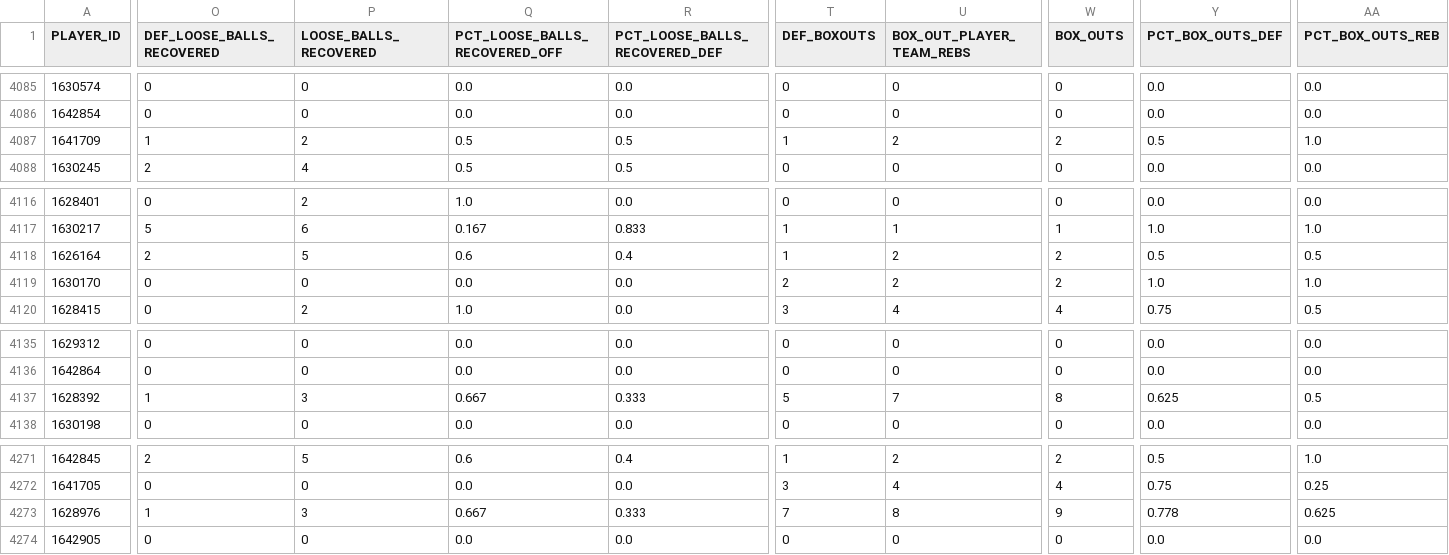
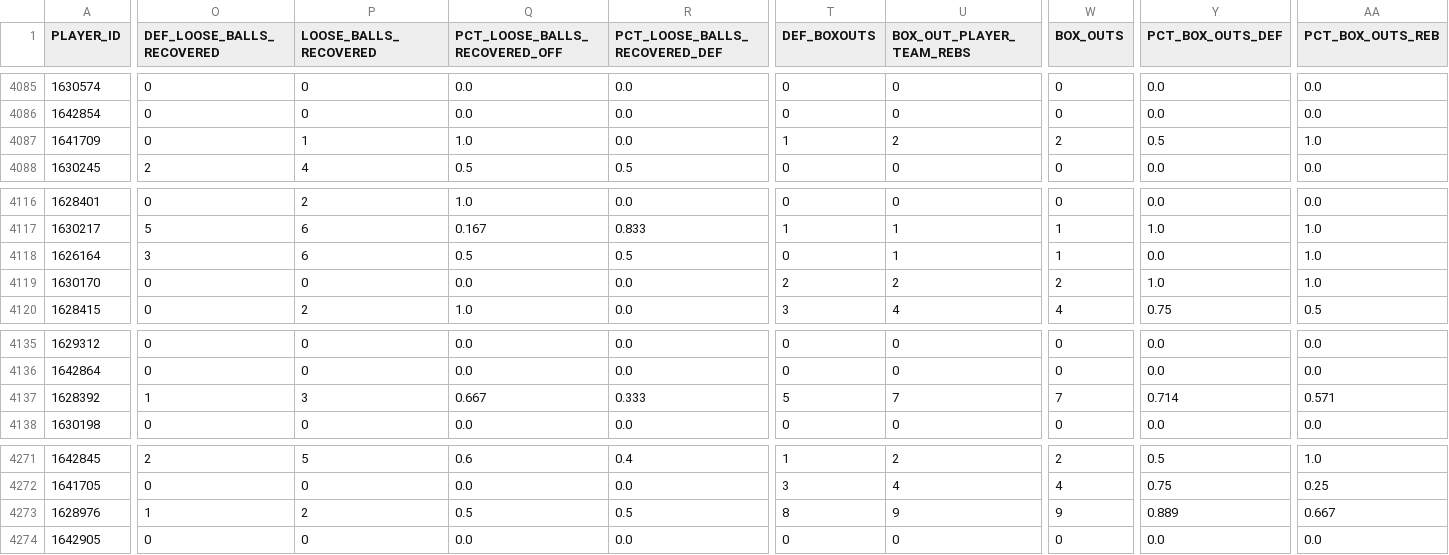
Before and after one commit to gabriel1200/site_Data, a CSV file: hustle_ps.csv, drawn as a sheet; only a part is shown, gaps mark what is left out; the diff covers the shown part only; the diff names each change by its address in the sheet, - before the commit and + after, or states it on an @@ line.

```diff
--- a/hustle_ps.csv
+++ b/hustle_ps.csv
-O4087 (DEF_LOOSE_BALLS_RECOVERED): 1
+O4087 (DEF_LOOSE_BALLS_RECOVERED): 0
-P4087 (LOOSE_BALLS_RECOVERED): 2
+P4087 (LOOSE_BALLS_RECOVERED): 1
-Q4087 (PCT_LOOSE_BALLS_RECOVERED_OFF): 0.5
+Q4087 (PCT_LOOSE_BALLS_RECOVERED_OFF): 1.0
-R4087 (PCT_LOOSE_BALLS_RECOVERED_DEF): 0.5
+R4087 (PCT_LOOSE_BALLS_RECOVERED_DEF): 0.0
-O4118 (DEF_LOOSE_BALLS_RECOVERED): 2
+O4118 (DEF_LOOSE_BALLS_RECOVERED): 3
-P4118 (LOOSE_BALLS_RECOVERED): 5
+P4118 (LOOSE_BALLS_RECOVERED): 6
-Q4118 (PCT_LOOSE_BALLS_RECOVERED_OFF): 0.6
+Q4118 (PCT_LOOSE_BALLS_RECOVERED_OFF): 0.5
-R4118 (PCT_LOOSE_BALLS_RECOVERED_DEF): 0.4
+R4118 (PCT_LOOSE_BALLS_RECOVERED_DEF): 0.5
-T4118 (DEF_BOXOUTS): 1
+T4118 (DEF_BOXOUTS): 0
-U4118 (BOX_OUT_PLAYER_TEAM_REBS): 2
+U4118 (BOX_OUT_PLAYER_TEAM_REBS): 1
-W4118 (BOX_OUTS): 2
+W4118 (BOX_OUTS): 1
-Y4118 (PCT_BOX_OUTS_DEF): 0.5
+Y4118 (PCT_BOX_OUTS_DEF): 0.0
-AA4118 (PCT_BOX_OUTS_REB): 0.5
+AA4118 (PCT_BOX_OUTS_REB): 1.0
-W4137 (BOX_OUTS): 8
+W4137 (BOX_OUTS): 7
-Y4137 (PCT_BOX_OUTS_DEF): 0.625
+Y4137 (PCT_BOX_OUTS_DEF): 0.714
-AA4137 (PCT_BOX_OUTS_REB): 0.5
+AA4137 (PCT_BOX_OUTS_REB): 0.571
-P4273 (LOOSE_BALLS_RECOVERED): 3
+P4273 (LOOSE_BALLS_RECOVERED): 2
-Q4273 (PCT_LOOSE_BALLS_RECOVERED_OFF): 0.667
+Q4273 (PCT_LOOSE_BALLS_RECOVERED_OFF): 0.5
-R4273 (PCT_LOOSE_BALLS_RECOVERED_DEF): 0.333
+R4273 (PCT_LOOSE_BALLS_RECOVERED_DEF): 0.5
-T4273 (DEF_BOXOUTS): 7
+T4273 (DEF_BOXOUTS): 8
-U4273 (BOX_OUT_PLAYER_TEAM_REBS): 8
+U4273 (BOX_OUT_PLAYER_TEAM_REBS): 9
-Y4273 (PCT_BOX_OUTS_DEF): 0.778
+Y4273 (PCT_BOX_OUTS_DEF): 0.889
-AA4273 (PCT_BOX_OUTS_REB): 0.625
+AA4273 (PCT_BOX_OUTS_REB): 0.667
```
Also changed, not shown: 20 edited cells elsewhere in this file, modern_index_ps.csv, playstyle_p.csv, 11 other files.
